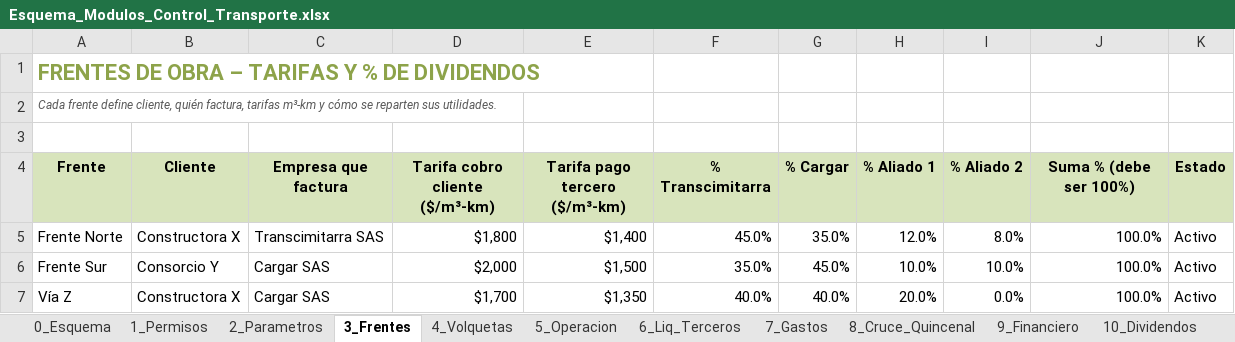
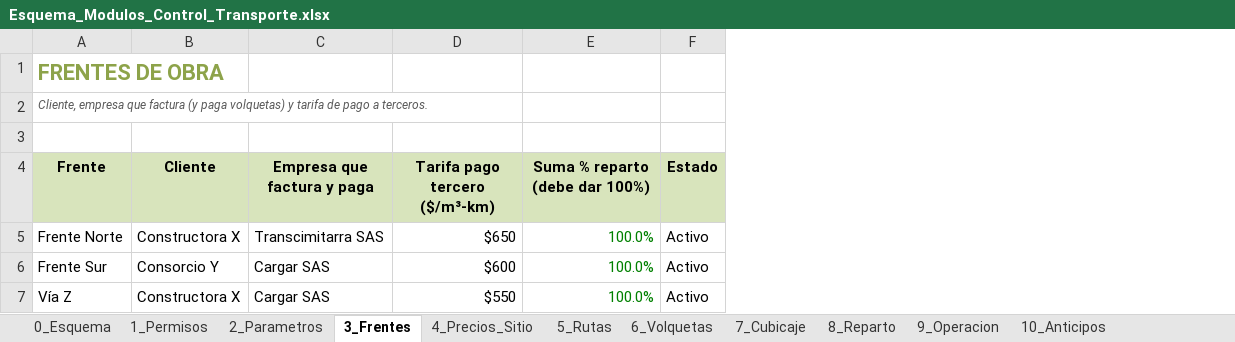
Before and after one commit to valdanisas/ControlViajesValdani, an Excel workbook: docs/Esquema_Modulos_Control_Transporte.xlsx, sheet 3_Frentes, drawn as a sheet; values as stored, in another font and other column widths than the file's, no borders; removed rows and columns are numbered as before the commit, all else as after; the diff names each change by its address in the sheet, - before the commit and + after, or states it on an @@ line.

```diff
--- a/docs/Esquema_Modulos_Control_Transporte.xlsx (sheet 3_Frentes)
+++ b/docs/Esquema_Modulos_Control_Transporte.xlsx (sheet 3_Frentes)
-sheet tab: 4_Volquetas
+sheet tab: 4_Precios_Sitio
-sheet tab: 5_Operacion
+sheet tab: 5_Rutas
-sheet tab: 6_Liq_Terceros
+sheet tab: 6_Volquetas
-sheet tab: 7_Gastos
+sheet tab: 7_Cubicaje
-sheet tab: 8_Cruce_Quincenal
+sheet tab: 8_Reparto
-sheet tab: 9_Financiero
+sheet tab: 9_Operacion
-sheet tab: 10_Dividendos
+sheet tab: 10_Anticipos
-column D (Tarifa cobro cliente ($/m³-km)), rows 5-7: $1,800 | $2,000 | $1,700
-column F (% Transcimitarra), rows 5-7: 45.0% | 35.0% | 40.0%
-column G (% Cargar), rows 5-7: 35.0% | 45.0% | 40.0%
-column H (% Aliado 1), rows 5-7: 12.0% | 10.0% | 20.0%
-column I (% Aliado 2), rows 5-7: 8.0% | 10.0% | 0.0%
-A1 (Frente): FRENTES DE OBRA – TARIFAS Y % DE DIVIDENDOS
+A1 (Frente): FRENTES DE OBRA
-A2 (Frente): Cada frente define cliente, quién factura, tarifas m³-km y cómo se reparten sus utilidades.
+A2 (Frente): Cliente, empresa que factura (y paga volquetas) y tarifa de pago a terceros.
-C4: Empresa que factura
+C4: Empresa que factura y paga
-E4: Suma % (debe ser 100%)
+E4: Suma % reparto (debe dar 100%)
-D5 (Tarifa pago tercero ($/m³-km)): $1,400
+D5 (Tarifa pago tercero ($/m³-km)): $650
-E5:E7 text colour: black
+E5:E7 text colour: #008000
-D6 (Tarifa pago tercero ($/m³-km)): $1,500
+D6 (Tarifa pago tercero ($/m³-km)): $600
-D7 (Tarifa pago tercero ($/m³-km)): $1,350
+D7 (Tarifa pago tercero ($/m³-km)): $550
```
Also changed, not shown: sheet 9_Operacion, sheet 5_Rutas, sheet 11_Liq_Terceros, sheet 6_Volquetas, sheet 14_Financiero, sheet 7_Cubicaje, 9 more sheets, other sheet tabs, formulas that keep their value.
